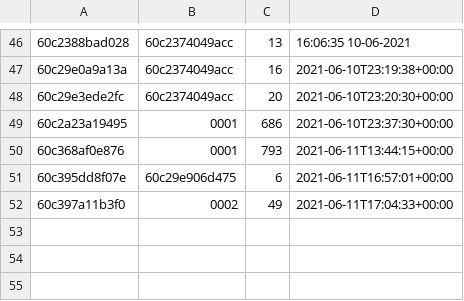
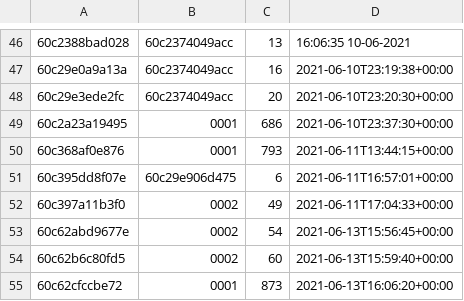
Before and after one commit to MariaVillascusa/auction-web-with-PHP-Backend, a CSV file: src/Infrastructure/Files/bids.csv, drawn as a sheet; only a part is shown, gaps mark what is left out; the diff names each change by its address in the sheet, - before the commit and + after, or states it on an @@ line.

```diff
--- a/src/Infrastructure/Files/bids.csv
+++ b/src/Infrastructure/Files/bids.csv
+row 53: 60c62abd9677e | 0002 | 54 | 2021-06-13T15:56:45+00:00
+row 54: 60c62b6c80fd5 | 0002 | 60 | 2021-06-13T15:59:40+00:00
+row 55: 60c62cfccbe72 | 0001 | 873 | 2021-06-13T16:06:20+00:00
```
Also changed, not shown: src/Infrastructure/Files/products.csv, src/Infrastructure/Files/users.csv, 41 other files.
